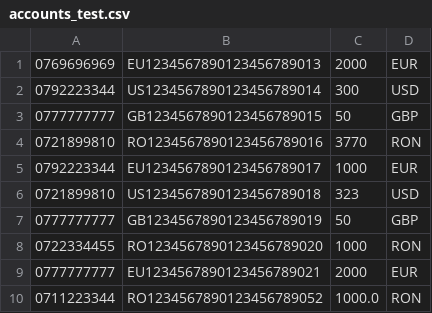
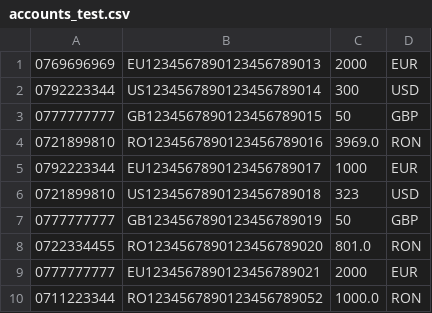
Before and after one commit to leviaici/cashedUpCoon, a CSV file: INTELLIJ/cashedUpCoon/src/main/resources/accounts_test.csv, drawn as a sheet.

```diff
--- a/INTELLIJ/cashedUpCoon/src/main/resources/accounts_test.csv
+++ b/INTELLIJ/cashedUpCoon/src/main/resources/accounts_test.csv
@@ -3,3 +3,3 @@
 0777777777,GB1234567890123456789015,50,GBP
-0721899810,RO1234567890123456789016,3770,RON
+0721899810,RO1234567890123456789016,3969.0,RON
 0792223344,EU1234567890123456789017,1000,EUR
@@ -7,3 +7,3 @@
 0777777777,GB1234567890123456789019,50,GBP
-0722334455,RO1234567890123456789020,1000,RON
+0722334455,RO1234567890123456789020,801.0,RON
 0777777777,EU1234567890123456789021,2000,EUR
```
Also changed, not shown: INTELLIJ/cashedUpCoon/src/main/resources/transactions_test.csv, 9 other files.
